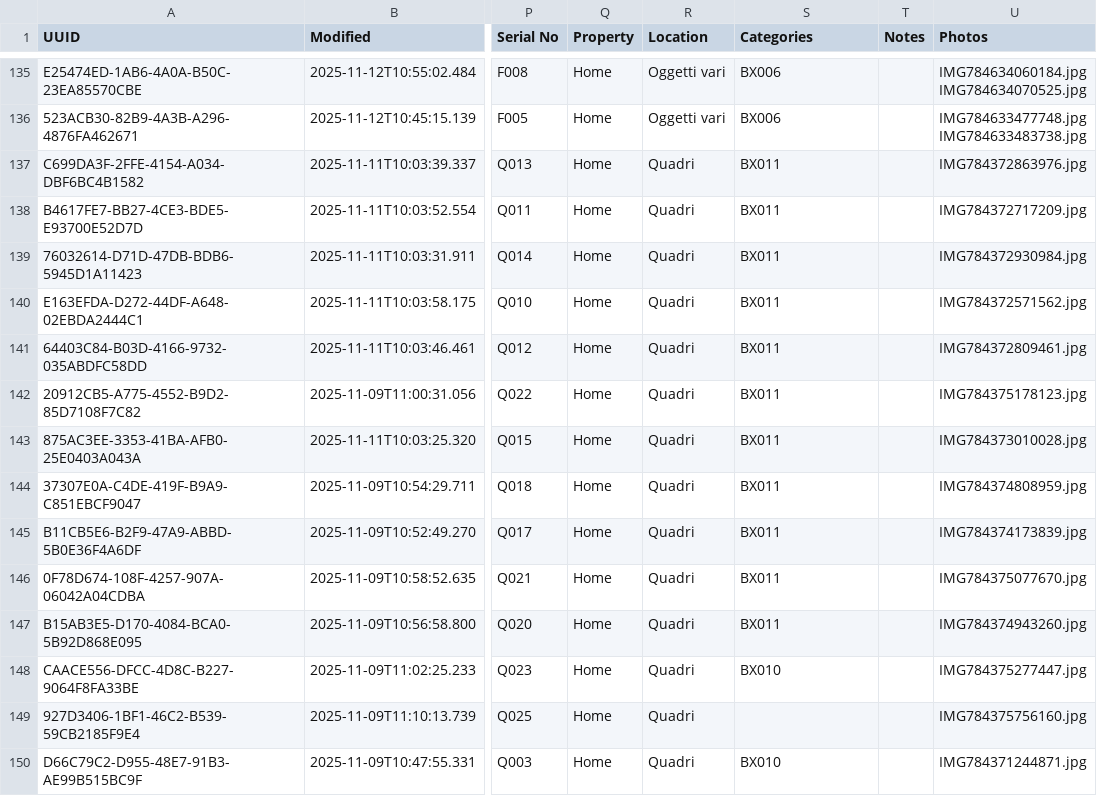
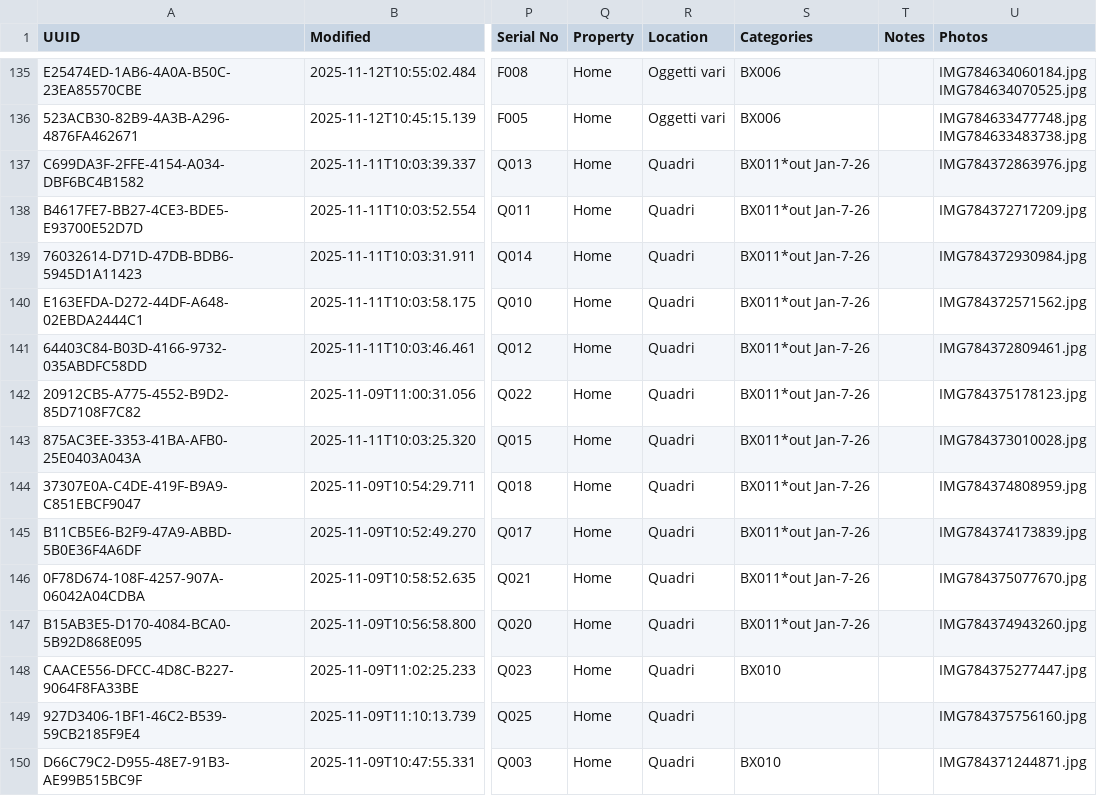
Before and after one commit to Andrea-Orimoto/sangottardo-dev, a CSV file: data/items.csv, drawn as a sheet; only a part is shown, gaps mark what is left out; the diff names each change by its address in the sheet, - before the commit and + after, or states it on an @@ line.

Commit message:
removed bx011

```diff
--- a/data/items.csv
+++ b/data/items.csv
-S137:S147 (Categories): BX011
+S137:S147 (Categories): BX011*out Jan-7-26
```
